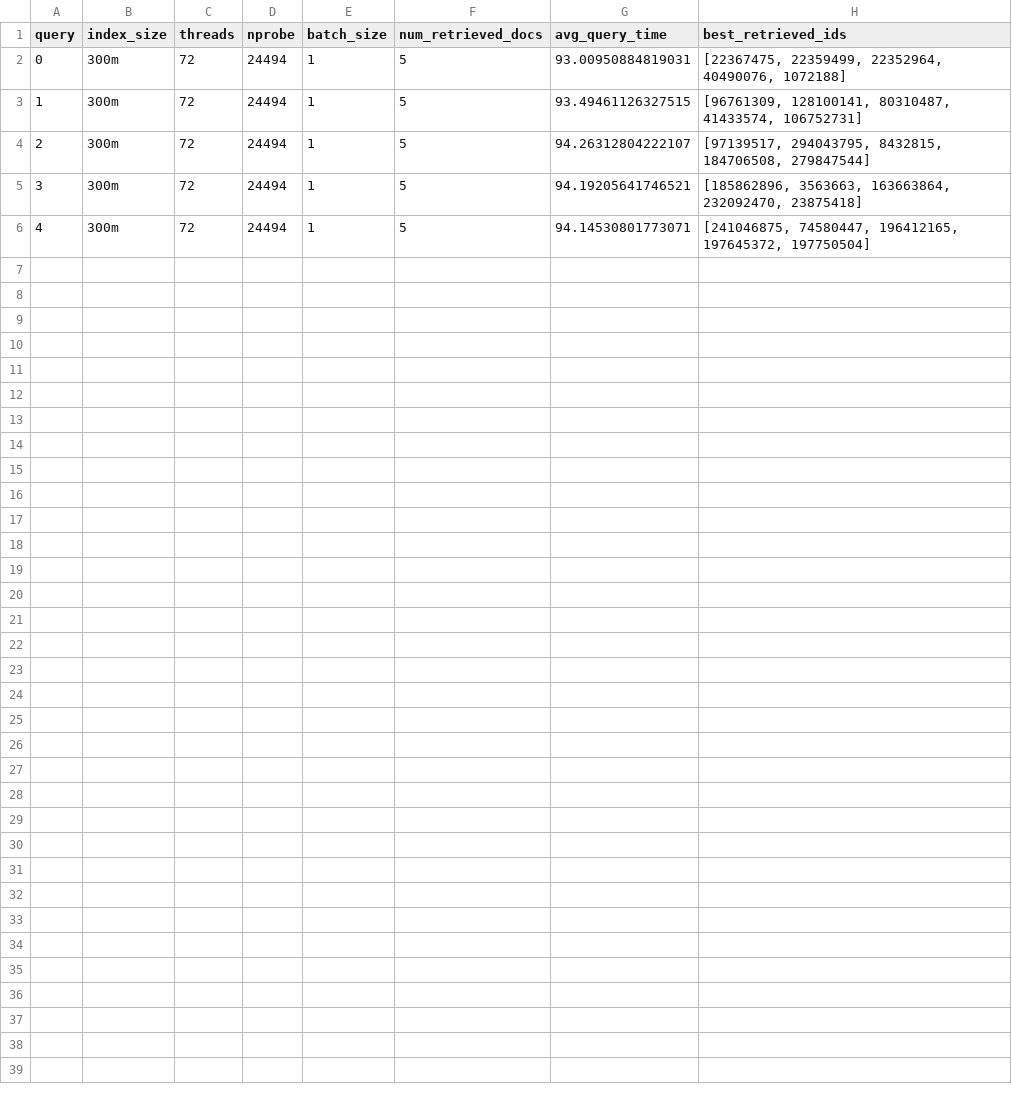
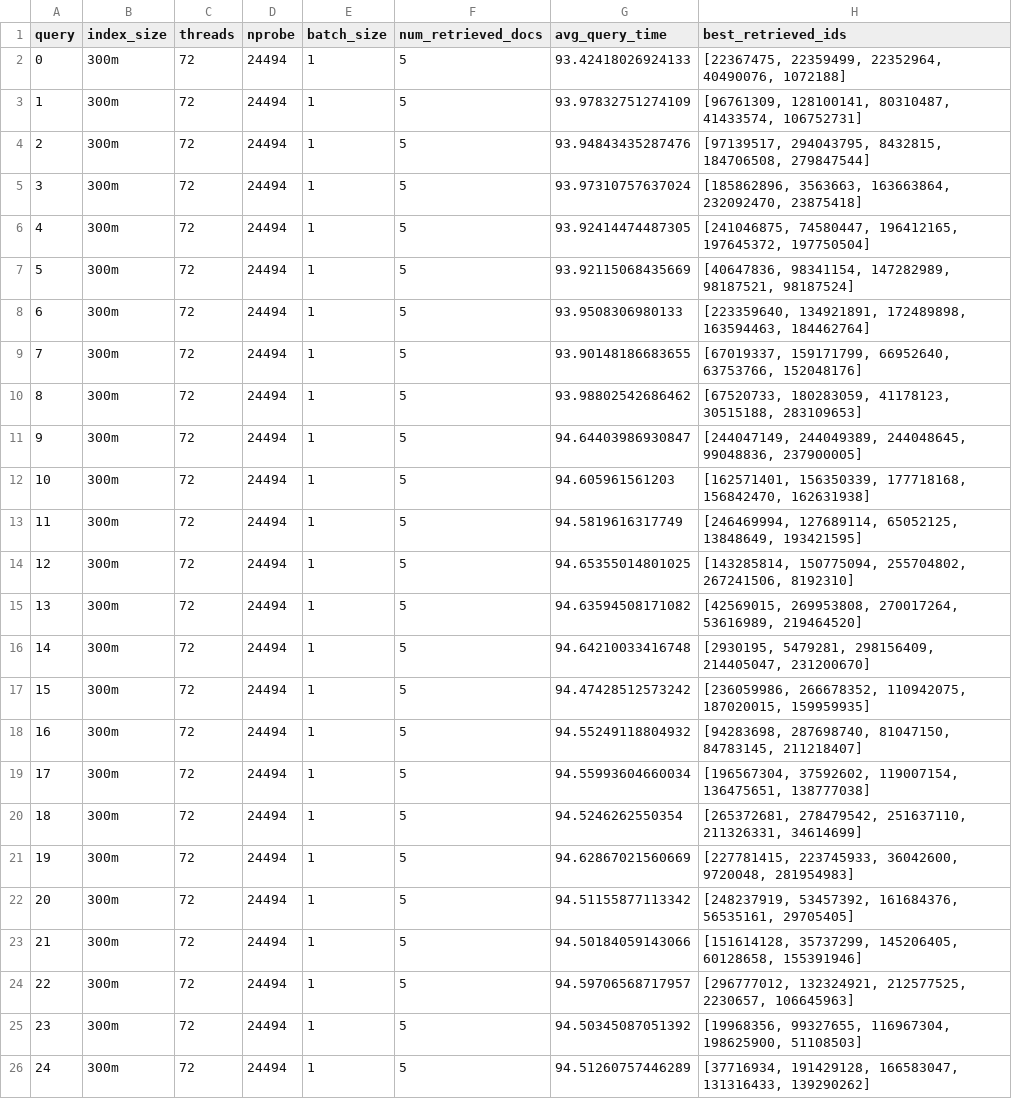
Before and after one commit to S4AI-CornellTech/faiss-dev, a CSV file: mts247_hydra/data/hydra_monolithic_ground_truth.csv, drawn as a sheet.

```diff
--- a/mts247_hydra/data/hydra_monolithic_ground_truth.csv
+++ b/mts247_hydra/data/hydra_monolithic_ground_truth.csv
@@ -1,6 +1,26 @@
 query,index_size,threads,nprobe,batch_size,num_retrieved_docs,avg_query_time,best_retrieved_ids
-0,300m,72,24494,1,5,93.00950884819031,"[22367475, 22359499, 22352964, 40490076, 1072188]"
-1,300m,72,24494,1,5,93.49461126327515,"[96761309, 128100141, 80310487, 41433574, 106752731]"
-2,300m,72,24494,1,5,94.26312804222107,"[97139517, 294043795, 8432815, 184706508, 279847544]"
-3,300m,72,24494,1,5,94.19205641746521,"[185862896, 3563663, 163663864, 232092470, 23875418]"
-4,300m,72,24494,1,5,94.14530801773071,"[241046875, 74580447, 196412165, 197645372, 197750504]"
+0,300m,72,24494,1,5,93.42418026924133,"[22367475, 22359499, 22352964, 40490076, 1072188]"
+1,300m,72,24494,1,5,93.97832751274109,"[96761309, 128100141, 80310487, 41433574, 106752731]"
+2,300m,72,24494,1,5,93.94843435287476,"[97139517, 294043795, 8432815, 184706508, 279847544]"
+3,300m,72,24494,1,5,93.97310757637024,"[185862896, 3563663, 163663864, 232092470, 23875418]"
+4,300m,72,24494,1,5,93.92414474487305,"[241046875, 74580447, 196412165, 197645372, 197750504]"
+5,300m,72,24494,1,5,93.92115068435669,"[40647836, 98341154, 147282989, 98187521, 98187524]"
+6,300m,72,24494,1,5,93.9508306980133,"[223359640, 134921891, 172489898, 163594463, 184462764]"
+7,300m,72,24494,1,5,93.90148186683655,"[67019337, 159171799, 66952640, 63753766, 152048176]"
+8,300m,72,24494,1,5,93.98802542686462,"[67520733, 180283059, 41178123, 30515188, 283109653]"
+9,300m,72,24494,1,5,94.64403986930847,"[244047149, 244049389, 244048645, 99048836, 237900005]"
+10,300m,72,24494,1,5,94.605961561203,"[162571401, 156350339, 177718168, 156842470, 162631938]"
+11,300m,72,24494,1,5,94.5819616317749,"[246469994, 127689114, 65052125, 13848649, 193421595]"
+12,300m,72,24494,1,5,94.65355014801025,"[143285814, 150775094, 255704802, 267241506, 8192310]"
+13,300m,72,24494,1,5,94.63594508171082,"[42569015, 269953808, 270017264, 53616989, 219464520]"
+14,300m,72,24494,1,5,94.64210033416748,"[2930195, 5479281, 298156409, 214405047, 231200670]"
+15,300m,72,24494,1,5,94.47428512573242,"[236059986, 266678352, 110942075, 187020015, 159959935]"
+16,300m,72,24494,1,5,94.55249118804932,"[94283698, 287698740, 81047150, 84783145, 211218407]"
+17,300m,72,24494,1,5,94.55993604660034,"[196567304, 37592602, 119007154, 136475651, 138777038]"
+18,300m,72,24494,1,5,94.5246262550354,"[265372681, 278479542, 251637110, 211326331, 34614699]"
+19,300m,72,24494,1,5,94.62867021560669,"[227781415, 223745933, 36042600, 9720048, 281954983]"
+20,300m,72,24494,1,5,94.51155877113342,"[248237919, 53457392, 161684376, 56535161, 29705405]"
+21,300m,72,24494,1,5,94.50184059143066,"[151614128, 35737299, 145206405, 60128658, 155391946]"
+22,300m,72,24494,1,5,94.59706568717957,"[296777012, 132324921, 212577525, 2230657, 106645963]"
+23,300m,72,24494,1,5,94.50345087051392,"[19968356, 99327655, 116967304, 198625900, 51108503]"
+24,300m,72,24494,1,5,94.51260757446289,"[37716934, 191429128, 166583047, 131316433, 139290262]"
```
Also changed, not shown: mts247_hydra/data/fine_grained_hydra_analysis.csv, mts247_hydra/data/hydra_baseline_bs_1.csv, 4 other files.
